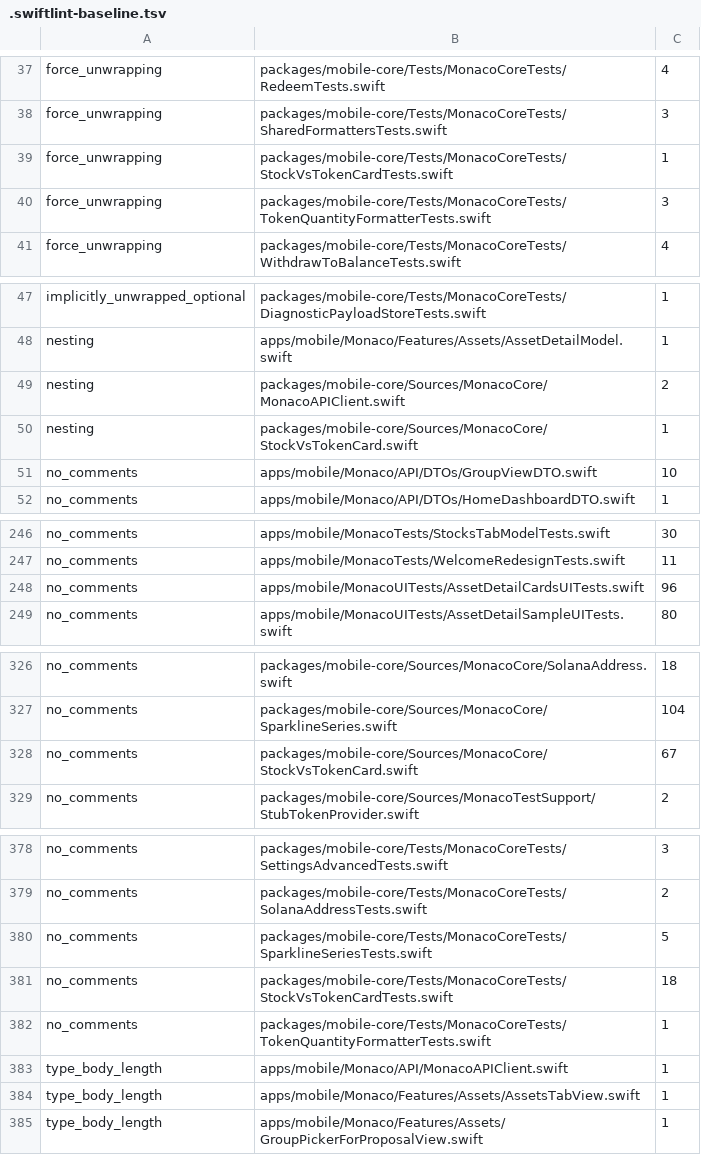
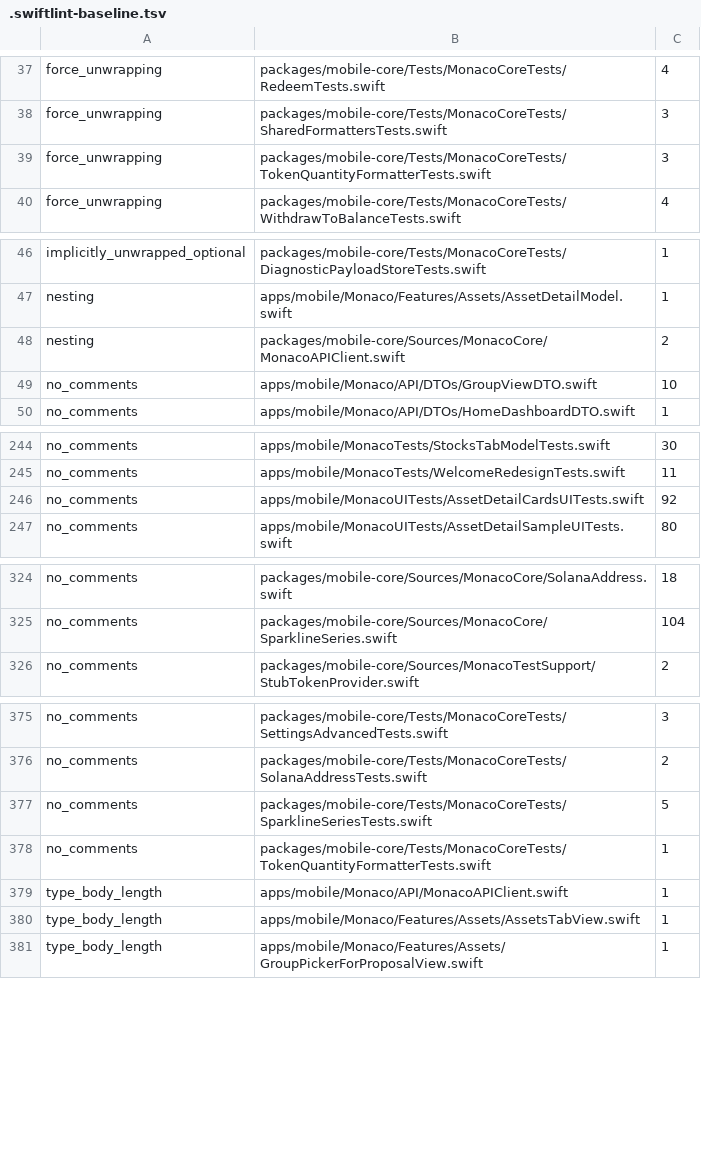
Before and after one commit to Munyon-Canyon/monaco, a TSV file: .swiftlint-baseline.tsv, drawn as a sheet; only a part is shown, gaps mark what is left out.

Commit message:
refactor(mobile-core): remove stock comparison model

```diff
--- a/.swiftlint-baseline.tsv
+++ b/.swiftlint-baseline.tsv
@@ -38,3 +38,2 @@ force_unwrapping	packages/mobile-core/Tests/MonacoCoreTests/RedeemTests.swift	4
 force_unwrapping	packages/mobile-core/Tests/MonacoCoreTests/SharedFormattersTests.swift	3
-force_unwrapping	packages/mobile-core/Tests/MonacoCoreTests/StockVsTokenCardTests.swift	1
 force_unwrapping	packages/mobile-core/Tests/MonacoCoreTests/TokenQuantityFormatterTests.swift	3
@@ -49,3 +48,2 @@ nesting	apps/mobile/Monaco/Features/Assets/AssetDetailModel.swift	1
 nesting	packages/mobile-core/Sources/MonacoCore/MonacoAPIClient.swift	2
-nesting	packages/mobile-core/Sources/MonacoCore/StockVsTokenCard.swift	1
 no_comments	apps/mobile/Monaco/API/DTOs/GroupViewDTO.swift	10
@@ -247,3 +245,3 @@ no_comments	apps/mobile/MonacoTests/StocksTabModelTests.swift	30
 no_comments	apps/mobile/MonacoTests/WelcomeRedesignTests.swift	11
-no_comments	apps/mobile/MonacoUITests/AssetDetailCardsUITests.swift	96
+no_comments	apps/mobile/MonacoUITests/AssetDetailCardsUITests.swift	92
 no_comments	apps/mobile/MonacoUITests/AssetDetailSampleUITests.swift	80
@@ -327,3 +325,2 @@ no_comments	packages/mobile-core/Sources/MonacoCore/SolanaAddress.swift	18
 no_comments	packages/mobile-core/Sources/MonacoCore/SparklineSeries.swift	104
-no_comments	packages/mobile-core/Sources/MonacoCore/StockVsTokenCard.swift	67
 no_comments	packages/mobile-core/Sources/MonacoTestSupport/StubTokenProvider.swift	2
@@ -380,3 +377,2 @@ no_comments	packages/mobile-core/Tests/MonacoCoreTests/SolanaAddressTests.swift
 no_comments	packages/mobile-core/Tests/MonacoCoreTests/SparklineSeriesTests.swift	5
-no_comments	packages/mobile-core/Tests/MonacoCoreTests/StockVsTokenCardTests.swift	18
 no_comments	packages/mobile-core/Tests/MonacoCoreTests/TokenQuantityFormatterTests.swift	1
```
Also changed, not shown: 5 other files.
